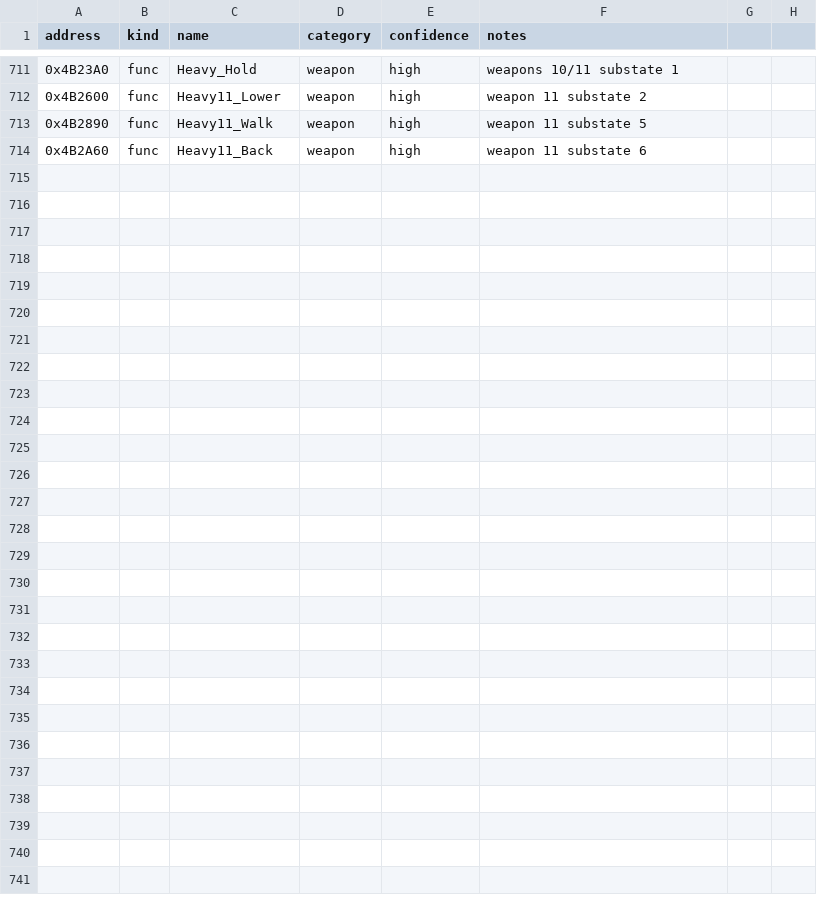
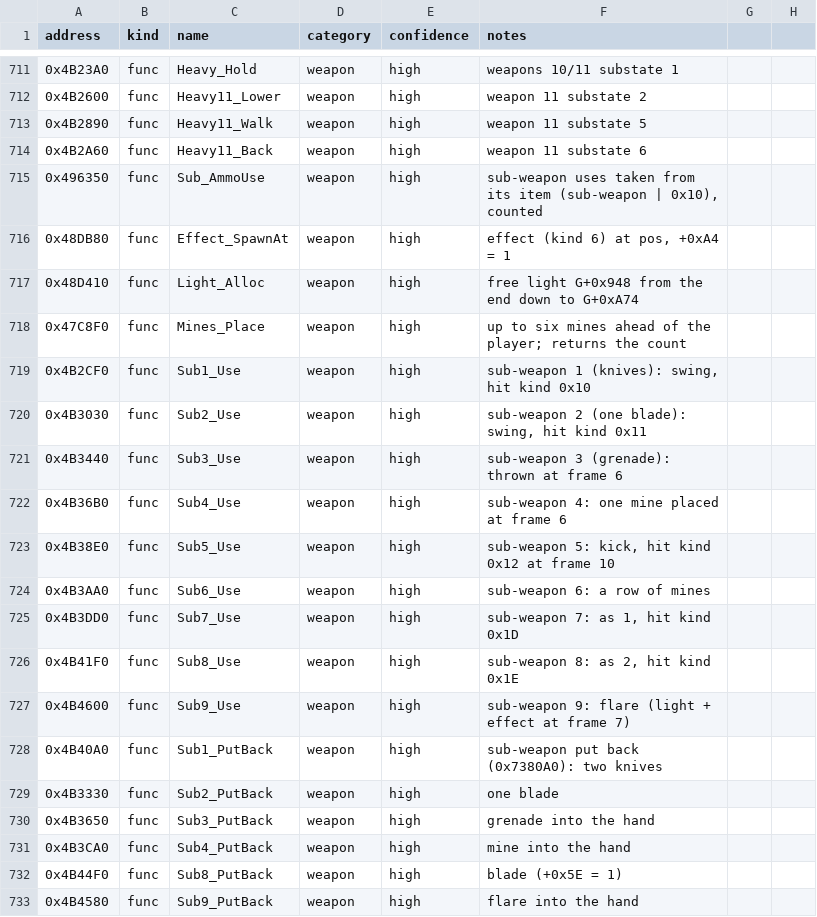
Before and after one commit to andruxaster/dino-crisis2-pc-recomp, a CSV file: tools/dc2_labels.csv, drawn as a sheet; only a part is shown, gaps mark what is left out.

```diff
--- a/tools/dc2_labels.csv
+++ b/tools/dc2_labels.csv
@@ -714 +714,20 @@ address,kind,name,category,confidence,notes
 0x4B2A60,func,Heavy11_Back,weapon,high,"weapon 11 substate 6"
+0x496350,func,Sub_AmmoUse,weapon,high,"sub-weapon uses taken from its item (sub-weapon | 0x10), counted"
+0x48DB80,func,Effect_SpawnAt,weapon,high,"effect (kind 6) at pos, +0xA4 = 1"
+0x48D410,func,Light_Alloc,weapon,high,"free light G+0x948 from the end down to G+0xA74"
+0x47C8F0,func,Mines_Place,weapon,high,"up to six mines ahead of the player; returns the count"
+0x4B2CF0,func,Sub1_Use,weapon,high,"sub-weapon 1 (knives): swing, hit kind 0x10"
+0x4B3030,func,Sub2_Use,weapon,high,"sub-weapon 2 (one blade): swing, hit kind 0x11"
+0x4B3440,func,Sub3_Use,weapon,high,"sub-weapon 3 (grenade): thrown at frame 6"
+0x4B36B0,func,Sub4_Use,weapon,high,"sub-weapon 4: one mine placed at frame 6"
+0x4B38E0,func,Sub5_Use,weapon,high,"sub-weapon 5: kick, hit kind 0x12 at frame 10"
+0x4B3AA0,func,Sub6_Use,weapon,high,"sub-weapon 6: a row of mines"
+0x4B3DD0,func,Sub7_Use,weapon,high,"sub-weapon 7: as 1, hit kind 0x1D"
+0x4B41F0,func,Sub8_Use,weapon,high,"sub-weapon 8: as 2, hit kind 0x1E"
+0x4B4600,func,Sub9_Use,weapon,high,"sub-weapon 9: flare (light + effect at frame 7)"
+0x4B40A0,func,Sub1_PutBack,weapon,high,"sub-weapon put back (0x7380A0): two knives"
+0x4B3330,func,Sub2_PutBack,weapon,high,"one blade"
+0x4B3650,func,Sub3_PutBack,weapon,high,"grenade into the hand"
+0x4B3CA0,func,Sub4_PutBack,weapon,high,"mine into the hand"
+0x4B44F0,func,Sub8_PutBack,weapon,high,"blade (+0x5E = 1)"
+0x4B4580,func,Sub9_PutBack,weapon,high,"flare into the hand"
```
Also changed, not shown: 6 other files.
